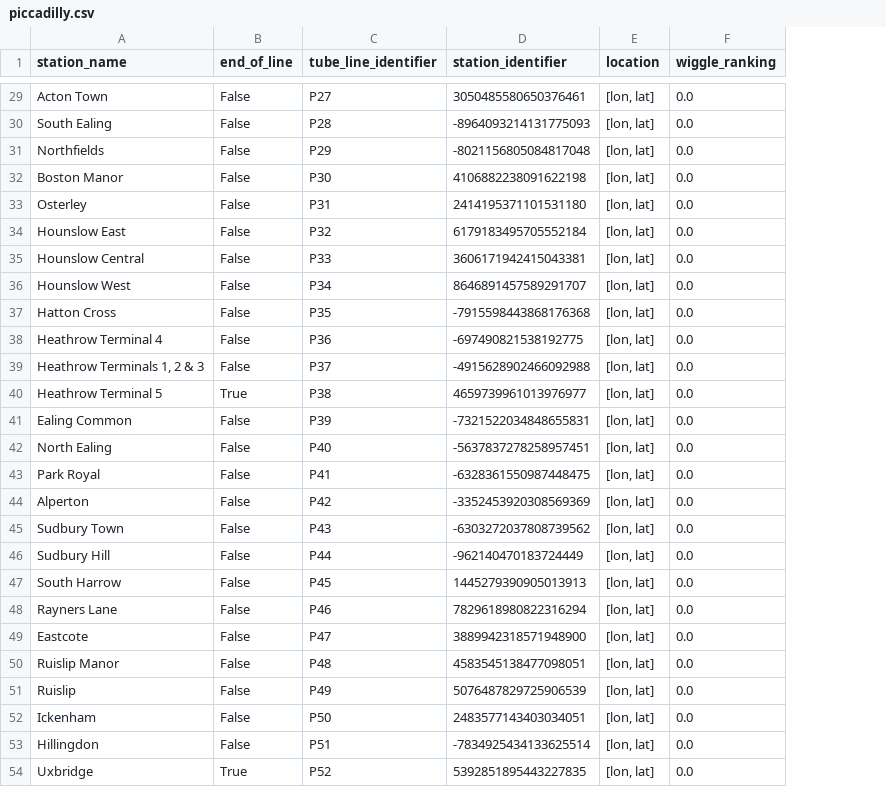
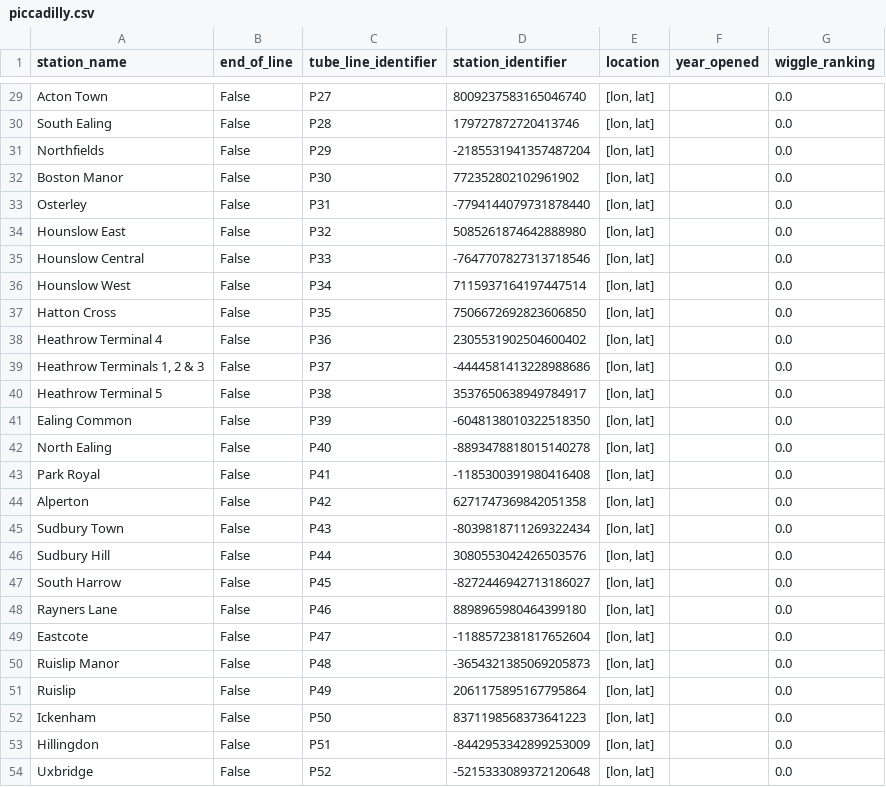
Before and after one commit to whwatkinson/mind_the_gap, a CSV file: data/lines/piccadilly.csv, drawn as a sheet; only a part is shown, gaps mark what is left out; the diff covers the shown part only; the diff names each change by its address in the sheet, - before the commit and + after, or states it on an @@ line.

Commit message:
add year opened

```diff
--- a/data/lines/piccadilly.csv
+++ b/data/lines/piccadilly.csv
+column F (year_opened), empty
-D29 (station_identifier): 3050485580650376461
+D29 (station_identifier): 8009237583165046740
-D30 (station_identifier): -8964093214131775093
+D30 (station_identifier): 179727872720413746
-D31 (station_identifier): -8021156805084817048
+D31 (station_identifier): -2185531941357487204
-D32 (station_identifier): 4106882238091622198
+D32 (station_identifier): 772352802102961902
-D33 (station_identifier): 2414195371101531180
+D33 (station_identifier): -7794144079731878440
-D34 (station_identifier): 6179183495705552184
+D34 (station_identifier): 5085261874642888980
-D35 (station_identifier): 3606171942415043381
+D35 (station_identifier): -7647707827313718546
-D36 (station_identifier): 8646891457589291707
+D36 (station_identifier): 7115937164197447514
-D37 (station_identifier): -7915598443868176368
+D37 (station_identifier): 7506672692823606850
-D38 (station_identifier): -697490821538192775
+D38 (station_identifier): 2305531902504600402
-D39 (station_identifier): -4915628902466092988
+D39 (station_identifier): -4444581413228988686
-B40 (end_of_line): True
+B40 (end_of_line): False
-D40 (station_identifier): 4659739961013976977
+D40 (station_identifier): 3537650638949784917
-D41 (station_identifier): -7321522034848655831
+D41 (station_identifier): -6048138010322518350
-D42 (station_identifier): -5637837278258957451
+D42 (station_identifier): -8893478818015140278
-D43 (station_identifier): -6328361550987448475
+D43 (station_identifier): -1185300391980416408
-D44 (station_identifier): -3352453920308569369
+D44 (station_identifier): 6271747369842051358
-D45 (station_identifier): -6303272037808739562
+D45 (station_identifier): -8039818711269322434
-D46 (station_identifier): -962140470183724449
+D46 (station_identifier): 3080553042426503576
-D47 (station_identifier): 1445279390905013913
+D47 (station_identifier): -8272446942713186027
-D48 (station_identifier): 7829618980822316294
+D48 (station_identifier): 8898965980464399180
-D49 (station_identifier): 3889942318571948900
+D49 (station_identifier): -1188572381817652604
-D50 (station_identifier): 4583545138477098051
+D50 (station_identifier): -3654321385069205873
-D51 (station_identifier): 5076487829725906539
+D51 (station_identifier): 2061175895167795864
-D52 (station_identifier): 2483577143403034051
+D52 (station_identifier): 8371198568373641223
-D53 (station_identifier): -7834925434133625514
+D53 (station_identifier): -8442953342899253009
-B54 (end_of_line): True
+B54 (end_of_line): False
-D54 (station_identifier): 5392851895443227835
+D54 (station_identifier): -5215333089372120648
```
Also changed, not shown: 29 edited cells elsewhere in this file, 3 other files.
